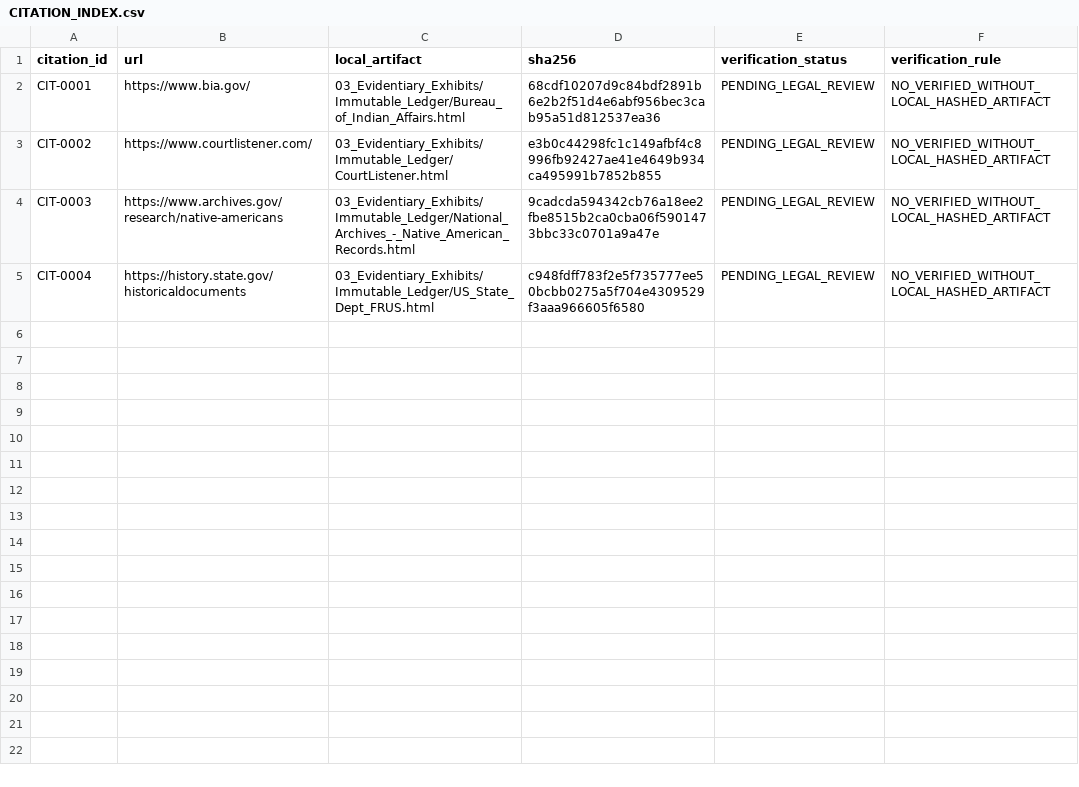
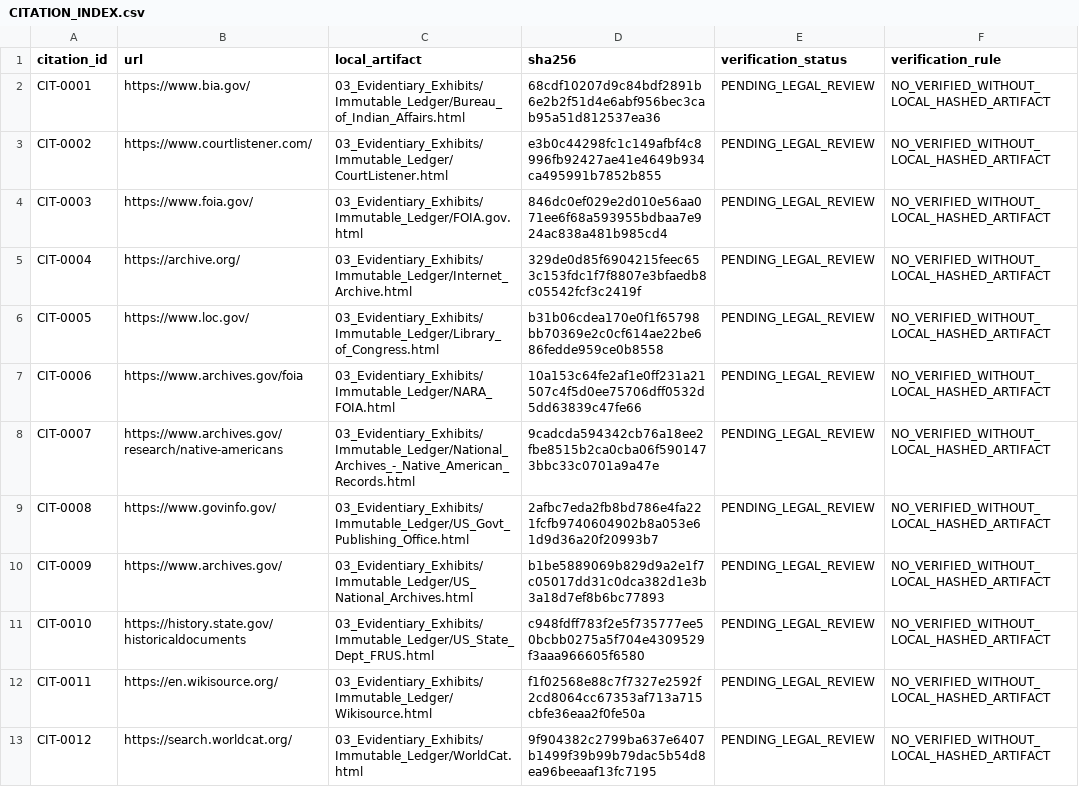
Before and after one commit to GlobalRestitutionAlliance/turtle-island-us-wa-confederated-tribes-of-the-colville-rese-master-litigation, a CSV file: 03_Evidentiary_Exhibits/CITATION_INDEX.csv, drawn as a sheet.

Commit message:
Batch 2b: harvest expanded sources, citations, manifests

```diff
--- a/03_Evidentiary_Exhibits/CITATION_INDEX.csv
+++ b/03_Evidentiary_Exhibits/CITATION_INDEX.csv
@@ -3,3 +3,11 @@ CIT-0001,https://www.bia.gov/,03_Evidentiary_Exhibits/Immutable_Ledger/Bureau_of
 CIT-0002,https://www.courtlistener.com/,03_Evidentiary_Exhibits/Immutable_Ledger/CourtListener.html,e3b0c44298fc1c149afbf4c8996fb92427ae41e4649b934ca495991b7852b855,PENDING_LEGAL_REVIEW,NO_VERIFIED_WITHOUT_LOCAL_HASHED_ARTIFACT
-CIT-0003,https://www.archives.gov/research/native-americans,03_Evidentiary_Exhibits/Immutable_Ledger/National_Archives_-_Native_American_Records.html,9cadcda594342cb76a18ee2fbe8515b2ca0cba06f5901473bbc33c0701a9a47e,PENDING_LEGAL_REVIEW,NO_VERIFIED_WITHOUT_LOCAL_HASHED_ARTIFACT
-CIT-0004,https://history.state.gov/historicaldocuments,03_Evidentiary_Exhibits/Immutable_Ledger/US_State_Dept_FRUS.html,c948fdff783f2e5f735777ee50bcbb0275a5f704e4309529f3aaa966605f6580,PENDING_LEGAL_REVIEW,NO_VERIFIED_WITHOUT_LOCAL_HASHED_ARTIFACT
+CIT-0003,https://www.foia.gov/,03_Evidentiary_Exhibits/Immutable_Ledger/FOIA.gov.html,846dc0ef029e2d010e56aa071ee6f68a593955bdbaa7e924ac838a481b985cd4,PENDING_LEGAL_REVIEW,NO_VERIFIED_WITHOUT_LOCAL_HASHED_ARTIFACT
+CIT-0004,https://archive.org/,03_Evidentiary_Exhibits/Immutable_Ledger/Internet_Archive.html,329de0d85f6904215feec653c153fdc1f7f8807e3bfaedb8c05542fcf3c2419f,PENDING_LEGAL_REVIEW,NO_VERIFIED_WITHOUT_LOCAL_HASHED_ARTIFACT
+CIT-0005,https://www.loc.gov/,03_Evidentiary_Exhibits/Immutable_Ledger/Library_of_Congress.html,b31b06cdea170e0f1f65798bb70369e2c0cf614ae22be686fedde959ce0b8558,PENDING_LEGAL_REVIEW,NO_VERIFIED_WITHOUT_LOCAL_HASHED_ARTIFACT
+CIT-0006,https://www.archives.gov/foia,03_Evidentiary_Exhibits/Immutable_Ledger/NARA_FOIA.html,10a153c64fe2af1e0ff231a21507c4f5d0ee75706dff0532d5dd63839c47fe66,PENDING_LEGAL_REVIEW,NO_VERIFIED_WITHOUT_LOCAL_HASHED_ARTIFACT
+CIT-0007,https://www.archives.gov/research/native-americans,03_Evidentiary_Exhibits/Immutable_Ledger/National_Archives_-_Native_American_Records.html,9cadcda594342cb76a18ee2fbe8515b2ca0cba06f5901473bbc33c0701a9a47e,PENDING_LEGAL_REVIEW,NO_VERIFIED_WITHOUT_LOCAL_HASHED_ARTIFACT
+CIT-0008,https://www.govinfo.gov/,03_Evidentiary_Exhibits/Immutable_Ledger/US_Govt_Publishing_Office.html,2afbc7eda2fb8bd786e4fa221fcfb9740604902b8a053e61d9d36a20f20993b7,PENDING_LEGAL_REVIEW,NO_VERIFIED_WITHOUT_LOCAL_HASHED_ARTIFACT
+CIT-0009,https://www.archives.gov/,03_Evidentiary_Exhibits/Immutable_Ledger/US_National_Archives.html,b1be5889069b829d9a2e1f7c05017dd31c0dca382d1e3b3a18d7ef8b6bc77893,PENDING_LEGAL_REVIEW,NO_VERIFIED_WITHOUT_LOCAL_HASHED_ARTIFACT
+CIT-0010,https://history.state.gov/historicaldocuments,03_Evidentiary_Exhibits/Immutable_Ledger/US_State_Dept_FRUS.html,c948fdff783f2e5f735777ee50bcbb0275a5f704e4309529f3aaa966605f6580,PENDING_LEGAL_REVIEW,NO_VERIFIED_WITHOUT_LOCAL_HASHED_ARTIFACT
+CIT-0011,https://en.wikisource.org/,03_Evidentiary_Exhibits/Immutable_Ledger/Wikisource.html,f1f02568e88c7f7327e2592f2cd8064cc67353af713a715cbfe36eaa2f0fe50a,PENDING_LEGAL_REVIEW,NO_VERIFIED_WITHOUT_LOCAL_HASHED_ARTIFACT
+CIT-0012,https://search.worldcat.org/,03_Evidentiary_Exhibits/Immutable_Ledger/WorldCat.html,9f904382c2799ba637e6407b1499f39b99b79dac5b54d8ea96beeaaf13fc7195,PENDING_LEGAL_REVIEW,NO_VERIFIED_WITHOUT_LOCAL_HASHED_ARTIFACT
```
Also changed, not shown: 32 other files.
